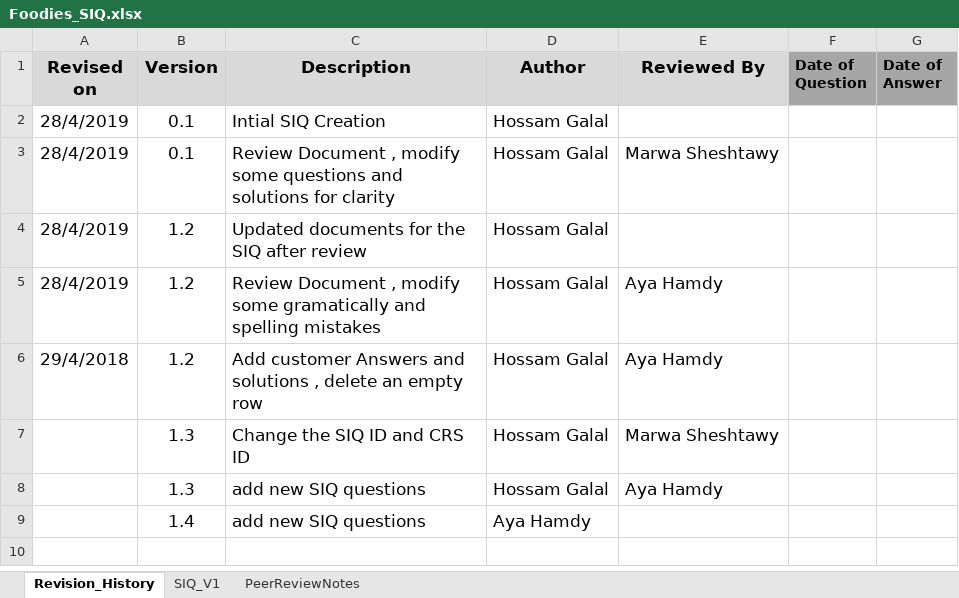
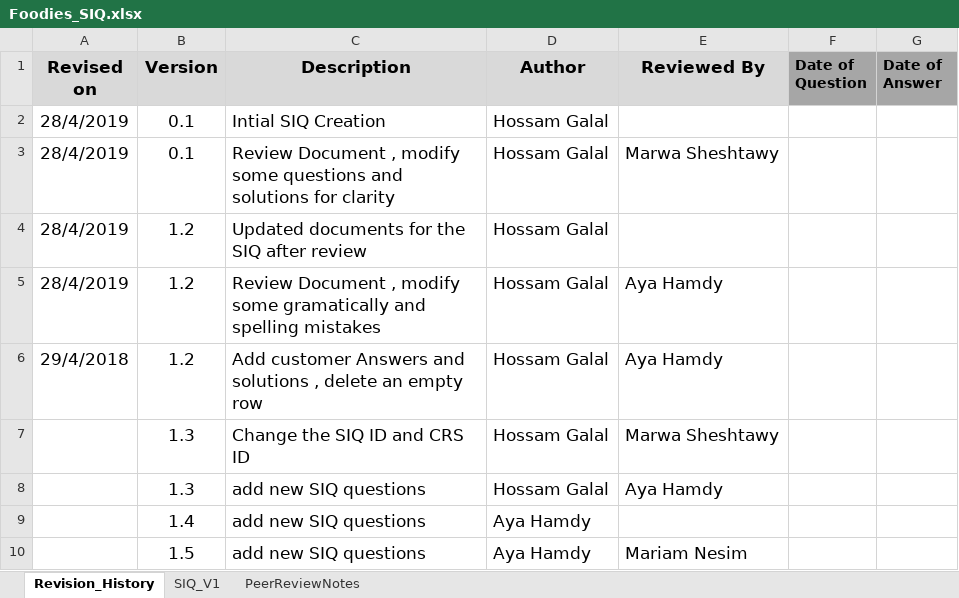
Before and after one commit to AyaHamdyAhmed/Foodies, an Excel workbook: Documents/Foodies_SIQ.xlsx, sheet Revision_History, drawn as a sheet; values as stored, in another font and other column widths than the file's, no borders; the diff names each change by its address in the sheet, - before the commit and + after, or states it on an @@ line.

```diff
--- a/Documents/Foodies_SIQ.xlsx (sheet Revision_History)
+++ b/Documents/Foodies_SIQ.xlsx (sheet Revision_History)
+row 10:  | 1.5 | add new SIQ questions | Aya Hamdy | Mariam Nesim
```
Also changed, not shown: sheet SIQ_V1.
